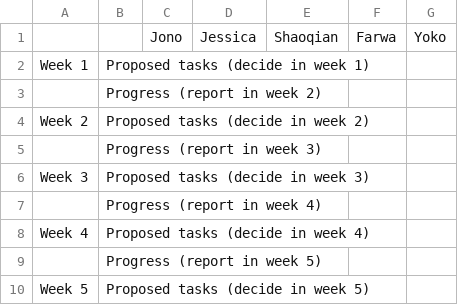
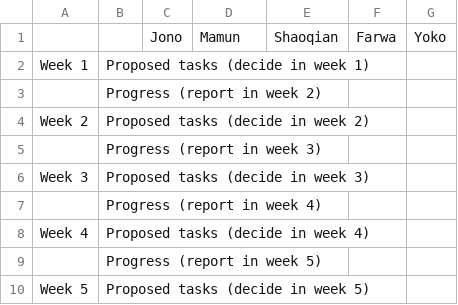
Before and after one commit to trishakarki667/DATA3001-data-racing-4, a CSV file: Weekly Tasks .csv, drawn as a sheet.

Commit message:
Update Weekly Tasks .csv

```diff
--- a/Weekly Tasks .csv
+++ b/Weekly Tasks .csv
@@ -1,2 +1,2 @@
-,,Jono,Jessica,Shaoqian,Farwa,Yoko
+,,Jono,Mamun,Shaoqian,Farwa,Yoko
 Week 1,Proposed tasks (decide in week 1),,,,,
```
